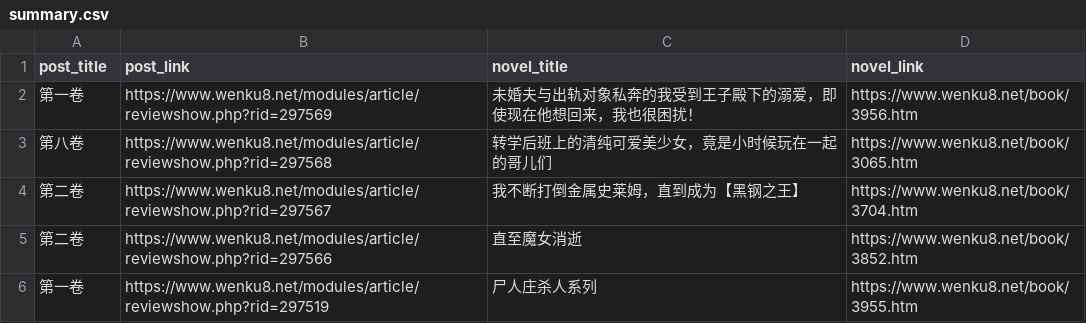
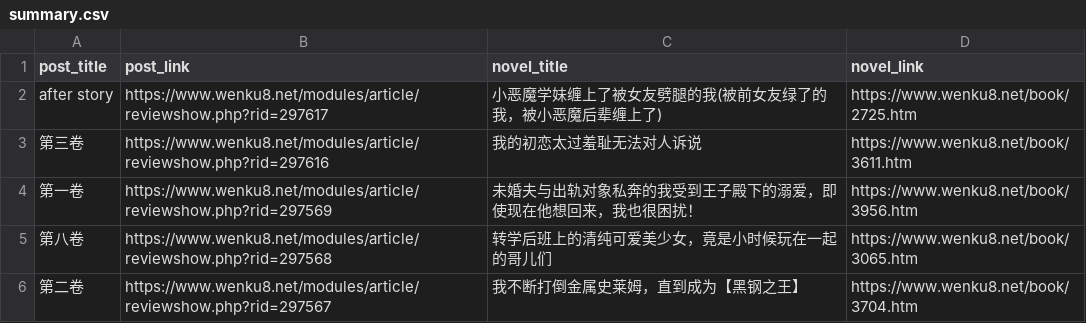
Before and after one commit to lacia777/wenku8, a CSV file: summary.csv, drawn as a sheet; only a part is shown; the shorter side is filled out with more unchanged rows; the diff names each change by its address in the sheet, - before the commit and + after, or states it on an @@ line.

```diff
--- a/summary.csv
+++ b/summary.csv
+row 2: after story | https://www.wenku8.net/modules/article/reviewshow.php?rid=297617 | 小恶魔学妹缠上了被女友劈腿的我(被前女友绿了的我，被小恶魔后辈缠上了) | https://www.wenku8.net/book/2725.htm
+row 3: 第三卷 | https://www.wenku8.net/modules/article/reviewshow.php?rid=297616 | 我的初恋太过羞耻无法对人诉说 | https://www.wenku8.net/book/3611.htm
```
Also changed, not shown: 3 other files.
